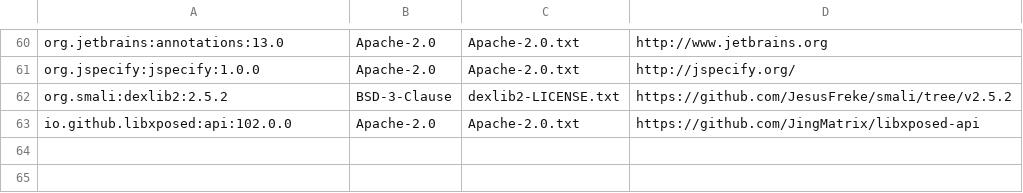
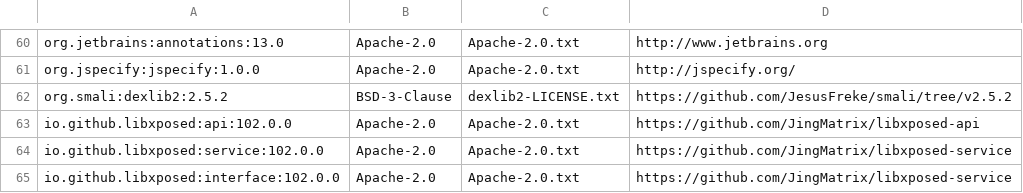
Before and after one commit to OneUI-Mods/OneUIHomeTweaks, a TSV file: third_party/components.tsv, drawn as a sheet; only a part is shown, gaps mark what is left out; the diff names each change by its address in the sheet, - before the commit and + after, or states it on an @@ line.

```diff
--- a/third_party/components.tsv
+++ b/third_party/components.tsv
+row 64: io.github.libxposed:service:102.0.0 | Apache-2.0 | Apache-2.0.txt | https://github.com/JingMatrix/libxposed-service
+row 65: io.github.libxposed:interface:102.0.0 | Apache-2.0 | Apache-2.0.txt | https://github.com/JingMatrix/libxposed-service
```
Also changed, not shown: 8 other files.
